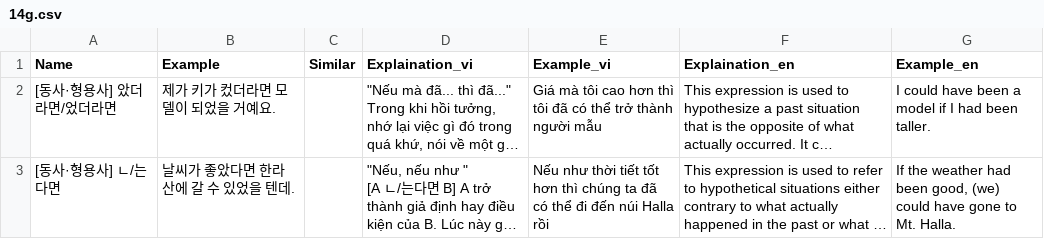
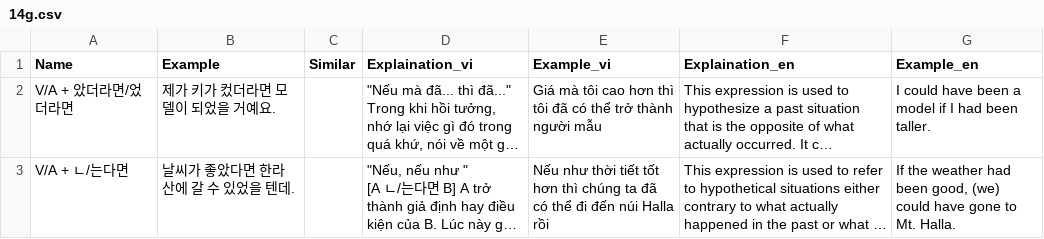
Before and after one commit to tuanback/easykiip, a CSV file: Database/CSV/CSVFiles/4/14g.csv, drawn as a sheet; long unchanged cells end in …; the diff names each change by its address in the sheet, - before the commit and + after, or states it on an @@ line.

```diff
--- a/Database/CSV/CSVFiles/4/14g.csv
+++ b/Database/CSV/CSVFiles/4/14g.csv
-A2 (Name): [동사·형용사] 았더라면/었더라면
+A2 (Name): V/A + 았더라면/었더라면
-A3 (Name): [동사·형용사] ㄴ/는다면
+A3 (Name): V/A + ㄴ/는다면
```
Also changed, not shown: Database/CSV/CSVFiles/4/11g.csv, Database/CSV/CSVFiles/4/11r.csv, 14 other files.
